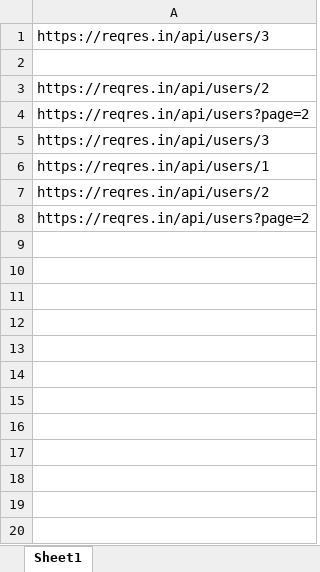
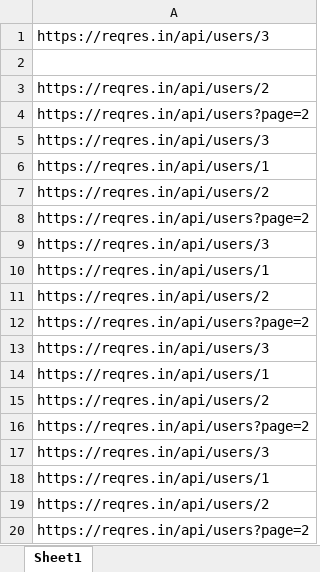
Before and after one commit to MyPOCData/apiJSONResponceComparison, an Excel workbook: ApiResponceComp/Files/File1.xlsx, sheet Sheet1, drawn as a sheet; values as stored, in another font and other column widths than the file's, no borders; the diff names each change by its address in the sheet, - before the commit and + after, or states it on an @@ line.

```diff
--- a/ApiResponceComp/Files/File1.xlsx (sheet Sheet1)
+++ b/ApiResponceComp/Files/File1.xlsx (sheet Sheet1)
+row 9: https://reqres.in/api/users/3
+row 10: https://reqres.in/api/users/1
+row 11: https://reqres.in/api/users/2
+row 12: https://reqres.in/api/users?page=2
+row 13: https://reqres.in/api/users/3
+row 14: https://reqres.in/api/users/1
+row 15: https://reqres.in/api/users/2
+row 16: https://reqres.in/api/users?page=2
+row 17: https://reqres.in/api/users/3
+row 18: https://reqres.in/api/users/1
+row 19: https://reqres.in/api/users/2
+row 20: https://reqres.in/api/users?page=2
```
Also changed, not shown: ApiResponceComp/Files/File2.xlsx.
